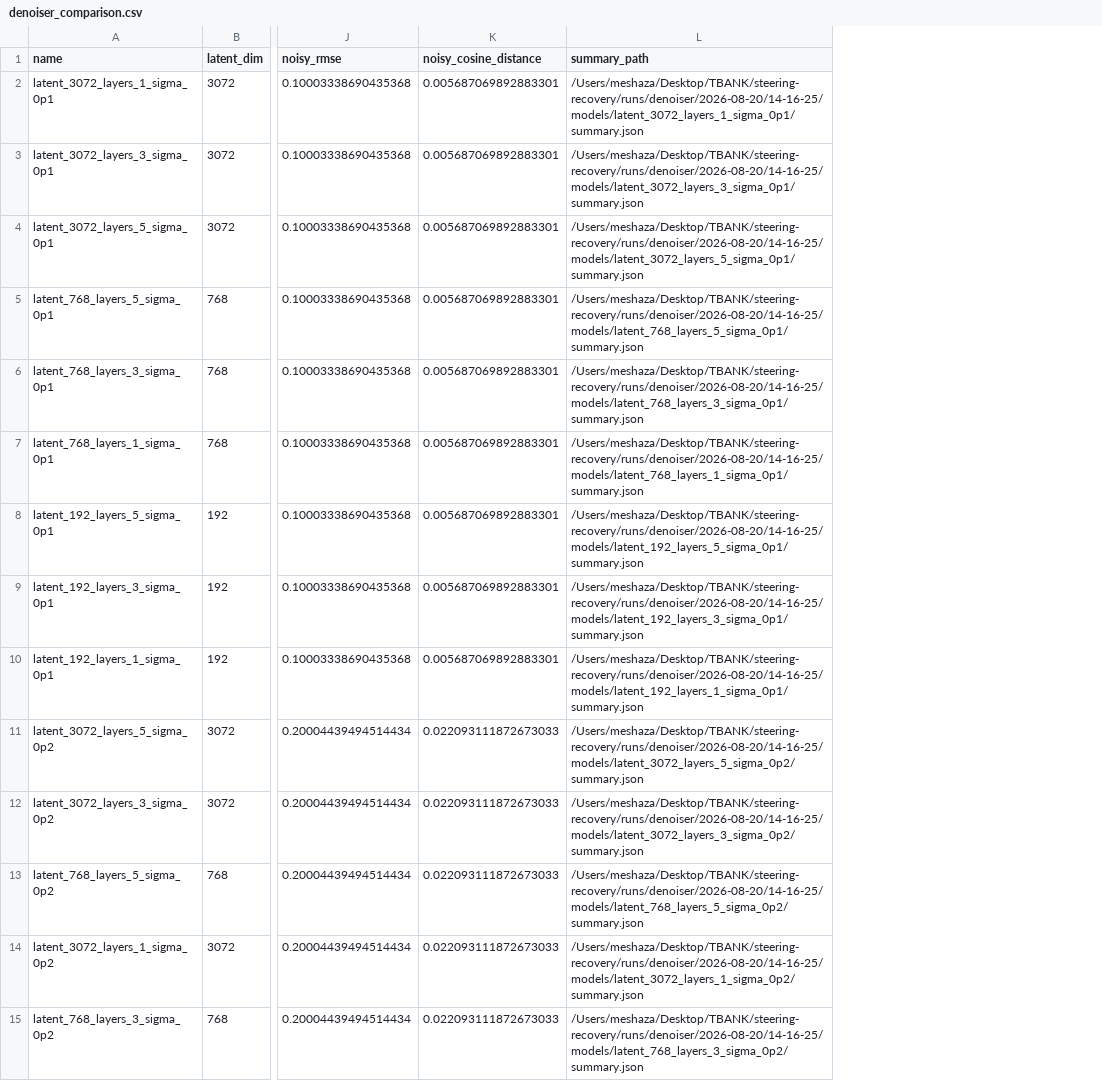
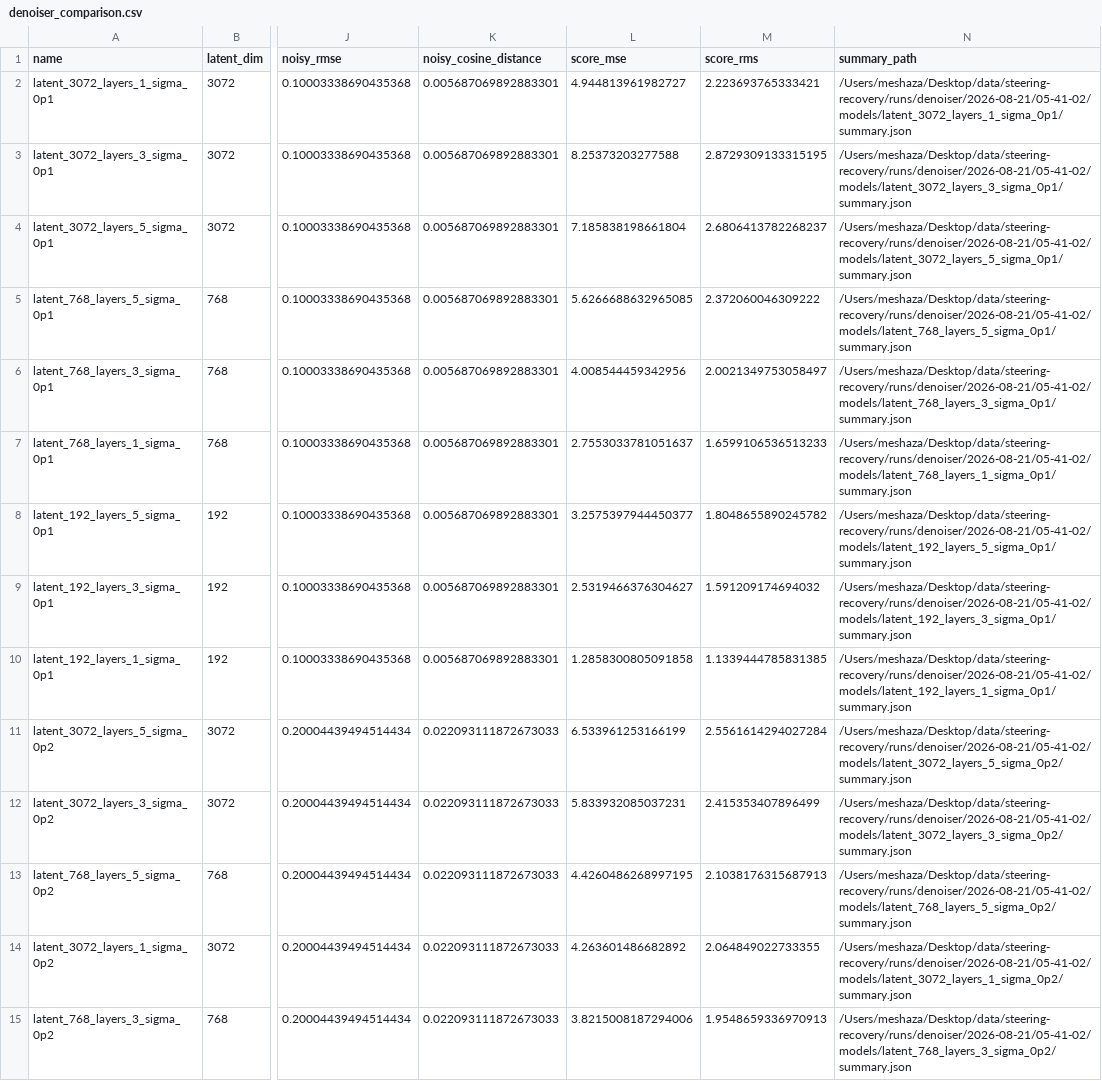
Before and after one commit to MichaelNotDeveloper/steering-recovery, a CSV file: comparison/denoiser_comparison.csv, drawn as a sheet; only a part is shown, gaps mark what is left out; addresses are those after the commit; the diff covers the shown part only; the diff names each change by its address in the sheet, - before the commit and + after, or states it on an @@ line.

```diff
--- a/comparison/denoiser_comparison.csv
+++ b/comparison/denoiser_comparison.csv
+column L (score_mse), rows 2-15: 4.944813961982727 | 8.25373203277588 | 7.185838198661804 | 5.6266688632965085 | 4.008544459342956 | 2.7553033781051637 | 3.2575397944450377 | 2.5319466376304627 | 1.2858300805091858 | 6.533961253166199 | 5.833932085037231 | 4.4260486268997195 | 4.263601486682892 | 3.8215008187294006
+column M (score_rms), rows 2-15: 2.223693765333421 | 2.8729309133315195 | 2.6806413782268237 | 2.372060046309222 | 2.0021349753058497 | 1.6599106536513233 | 1.8048655890245782 | 1.591209174694032 | 1.1339444785831385 | 2.5561614294027284 | 2.415353407896499 | 2.1038176315687913 | 2.064849022733355 | 1.9548659336970913
-N2 (summary_path): /Users/meshaza/Desktop/TBANK/steering-recovery/runs/denoiser/2026-08-20/14-16-25/models/latent_3072_layers_1_sigma_0p1/summary.json
+N2 (summary_path): /Users/meshaza/Desktop/data/steering-recovery/runs/denoiser/2026-08-21/05-41-02/models/latent_3072_layers_1_sigma_0p1/summary.json
-N3 (summary_path): /Users/meshaza/Desktop/TBANK/steering-recovery/runs/denoiser/2026-08-20/14-16-25/models/latent_3072_layers_3_sigma_0p1/summary.json
+N3 (summary_path): /Users/meshaza/Desktop/data/steering-recovery/runs/denoiser/2026-08-21/05-41-02/models/latent_3072_layers_3_sigma_0p1/summary.json
-N4 (summary_path): /Users/meshaza/Desktop/TBANK/steering-recovery/runs/denoiser/2026-08-20/14-16-25/models/latent_3072_layers_5_sigma_0p1/summary.json
+N4 (summary_path): /Users/meshaza/Desktop/data/steering-recovery/runs/denoiser/2026-08-21/05-41-02/models/latent_3072_layers_5_sigma_0p1/summary.json
-N5 (summary_path): /Users/meshaza/Desktop/TBANK/steering-recovery/runs/denoiser/2026-08-20/14-16-25/models/latent_768_layers_5_sigma_0p1/summary.json
+N5 (summary_path): /Users/meshaza/Desktop/data/steering-recovery/runs/denoiser/2026-08-21/05-41-02/models/latent_768_layers_5_sigma_0p1/summary.json
-N6 (summary_path): /Users/meshaza/Desktop/TBANK/steering-recovery/runs/denoiser/2026-08-20/14-16-25/models/latent_768_layers_3_sigma_0p1/summary.json
+N6 (summary_path): /Users/meshaza/Desktop/data/steering-recovery/runs/denoiser/2026-08-21/05-41-02/models/latent_768_layers_3_sigma_0p1/summary.json
-N7 (summary_path): /Users/meshaza/Desktop/TBANK/steering-recovery/runs/denoiser/2026-08-20/14-16-25/models/latent_768_layers_1_sigma_0p1/summary.json
+N7 (summary_path): /Users/meshaza/Desktop/data/steering-recovery/runs/denoiser/2026-08-21/05-41-02/models/latent_768_layers_1_sigma_0p1/summary.json
-N8 (summary_path): /Users/meshaza/Desktop/TBANK/steering-recovery/runs/denoiser/2026-08-20/14-16-25/models/latent_192_layers_5_sigma_0p1/summary.json
+N8 (summary_path): /Users/meshaza/Desktop/data/steering-recovery/runs/denoiser/2026-08-21/05-41-02/models/latent_192_layers_5_sigma_0p1/summary.json
-N9 (summary_path): /Users/meshaza/Desktop/TBANK/steering-recovery/runs/denoiser/2026-08-20/14-16-25/models/latent_192_layers_3_sigma_0p1/summary.json
+N9 (summary_path): /Users/meshaza/Desktop/data/steering-recovery/runs/denoiser/2026-08-21/05-41-02/models/latent_192_layers_3_sigma_0p1/summary.json
-N10 (summary_path): /Users/meshaza/Desktop/TBANK/steering-recovery/runs/denoiser/2026-08-20/14-16-25/models/latent_192_layers_1_sigma_0p1/summary.json
+N10 (summary_path): /Users/meshaza/Desktop/data/steering-recovery/runs/denoiser/2026-08-21/05-41-02/models/latent_192_layers_1_sigma_0p1/summary.json
-N11 (summary_path): /Users/meshaza/Desktop/TBANK/steering-recovery/runs/denoiser/2026-08-20/14-16-25/models/latent_3072_layers_5_sigma_0p2/summary.json
+N11 (summary_path): /Users/meshaza/Desktop/data/steering-recovery/runs/denoiser/2026-08-21/05-41-02/models/latent_3072_layers_5_sigma_0p2/summary.json
-N12 (summary_path): /Users/meshaza/Desktop/TBANK/steering-recovery/runs/denoiser/2026-08-20/14-16-25/models/latent_3072_layers_3_sigma_0p2/summary.json
+N12 (summary_path): /Users/meshaza/Desktop/data/steering-recovery/runs/denoiser/2026-08-21/05-41-02/models/latent_3072_layers_3_sigma_0p2/summary.json
-N13 (summary_path): /Users/meshaza/Desktop/TBANK/steering-recovery/runs/denoiser/2026-08-20/14-16-25/models/latent_768_layers_5_sigma_0p2/summary.json
+N13 (summary_path): /Users/meshaza/Desktop/data/steering-recovery/runs/denoiser/2026-08-21/05-41-02/models/latent_768_layers_5_sigma_0p2/summary.json
-N14 (summary_path): /Users/meshaza/Desktop/TBANK/steering-recovery/runs/denoiser/2026-08-20/14-16-25/models/latent_3072_layers_1_sigma_0p2/summary.json
+N14 (summary_path): /Users/meshaza/Desktop/data/steering-recovery/runs/denoiser/2026-08-21/05-41-02/models/latent_3072_layers_1_sigma_0p2/summary.json
-N15 (summary_path): /Users/meshaza/Desktop/TBANK/steering-recovery/runs/denoiser/2026-08-20/14-16-25/models/latent_768_layers_3_sigma_0p2/summary.json
+N15 (summary_path): /Users/meshaza/Desktop/data/steering-recovery/runs/denoiser/2026-08-21/05-41-02/models/latent_768_layers_3_sigma_0p2/summary.json
```
Also changed, not shown: 13 edited cells elsewhere in this file, 5 other files.
